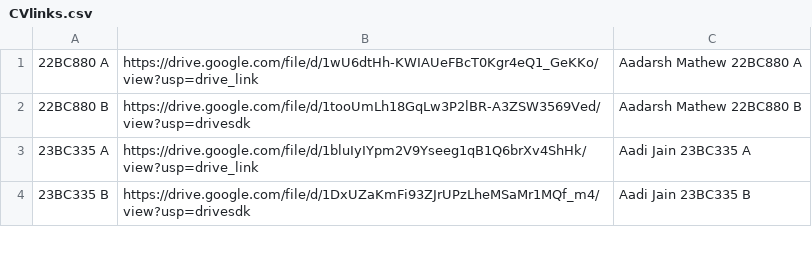
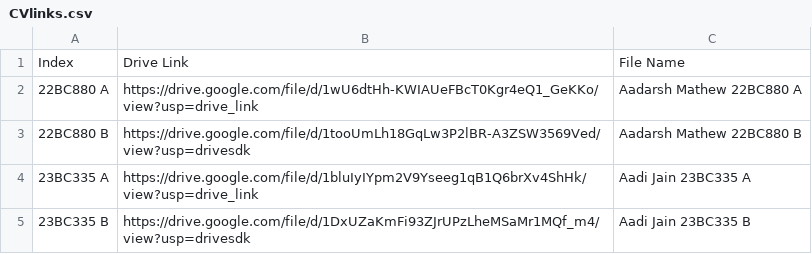
Before and after one commit to The-Placement-Cell-SRCC/GO-PC, a CSV file: CVlinks.csv, drawn as a sheet; only a part is shown; the diff names each change by its address in the sheet, - before the commit and + after, or states it on an @@ line.

```diff
--- a/CVlinks.csv
+++ b/CVlinks.csv
+row 1: Index | Drive Link | File Name
```
Also changed, not shown: 1 other file.
